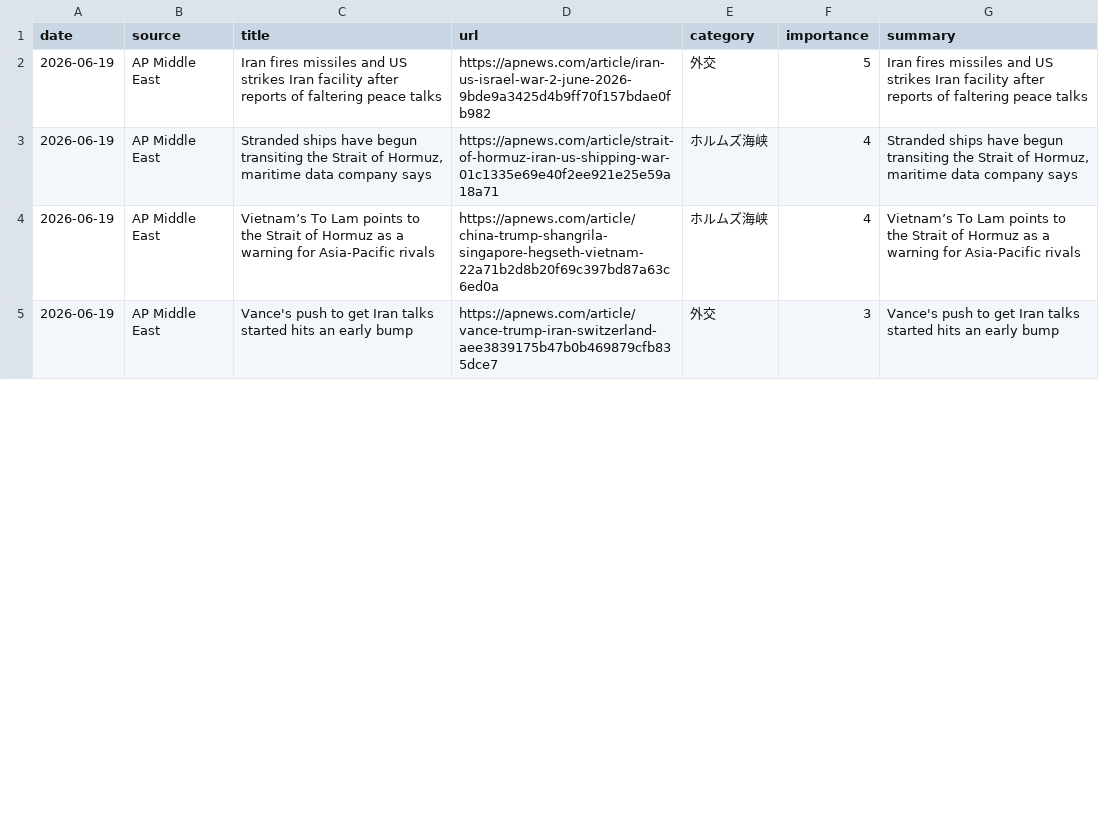
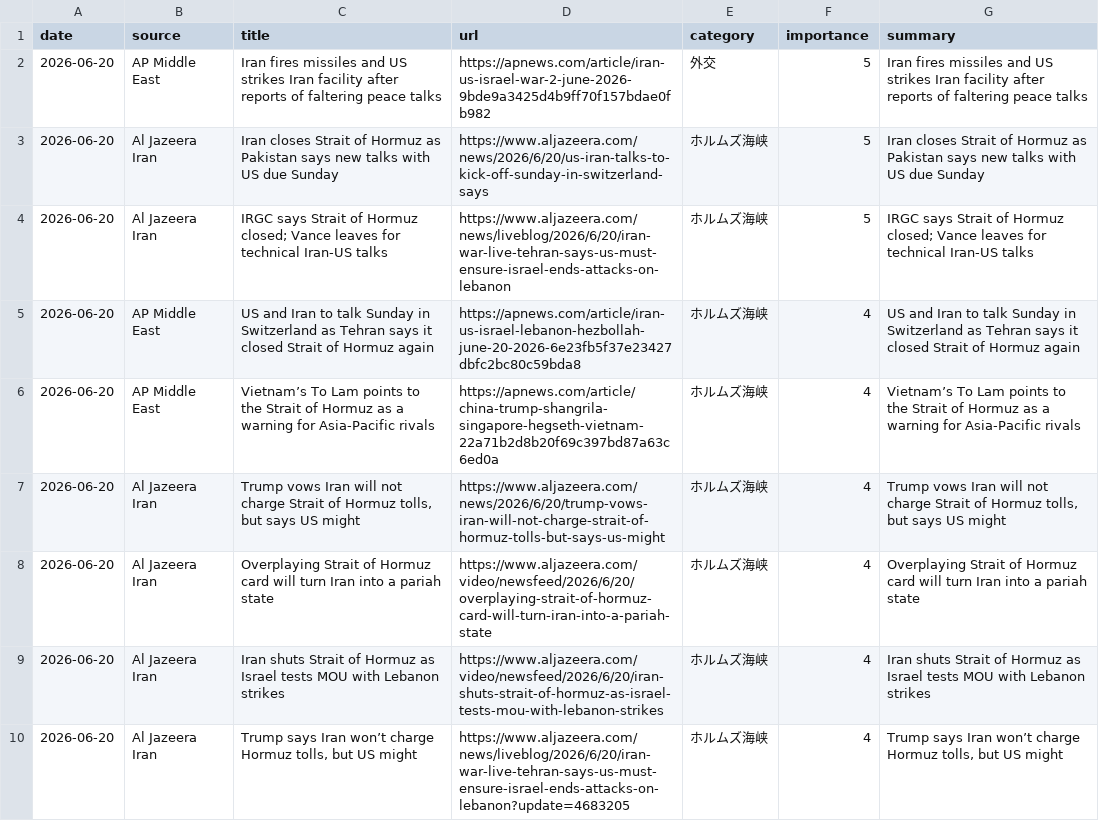
Before and after one commit to naka3-14/i-news, a CSV file: data/iran_news.csv, drawn as a sheet; only a part is shown; the diff covers the shown part only.

```diff
--- a/data/iran_news.csv
+++ b/data/iran_news.csv
@@ -1,5 +1,10 @@
 date,source,title,url,category,importance,summary
-2026-06-19,AP Middle East,Iran fires missiles and US strikes Iran facility after reports of faltering peace talks,https://apnews.com/article/iran-us-israel-war-2-june-2026-9bde9a3425d4b9ff70f157bdae0fb982,外交,5,Iran fires missiles and US strikes Iran facility after reports of faltering peace talks
-2026-06-19,AP Middle East,"Stranded ships have begun transiting the Strait of Hormuz, maritime data company says",https://apnews.com/article/strait-of-hormuz-iran-us-shipping-war-01c1335e69e40f2ee921e25e59a18a71,ホルムズ海峡,4,"Stranded ships have begun transiting the Strait of Hormuz, maritime data company says"
-2026-06-19,AP Middle East,Vietnam’s To Lam points to the Strait of Hormuz as a warning for Asia-Pacific rivals,https://apnews.com/article/china-trump-shangrila-singapore-hegseth-vietnam-22a71b2d8b20f69c397bd87a63c6ed0a,ホルムズ海峡,4,Vietnam’s To Lam points to the Strait of Hormuz as a warning for Asia-Pacific rivals
-2026-06-19,AP Middle East,Vance's push to get Iran talks started hits an early bump,https://apnews.com/article/vance-trump-iran-switzerland-aee3839175b47b0b469879cfb835dce7,外交,3,Vance's push to get Iran talks started hits an early bump
+2026-06-20,AP Middle East,Iran fires missiles and US strikes Iran facility after reports of faltering peace talks,https://apnews.com/article/iran-us-israel-war-2-june-2026-9bde9a3425d4b9ff70f157bdae0fb982,外交,5,Iran fires missiles and US strikes Iran facility after reports of faltering peace talks
+2026-06-20,Al Jazeera Iran,Iran closes Strait of Hormuz as Pakistan says new talks with US due Sunday,https://www.aljazeera.com/news/2026/6/20/us-iran-talks-to-kick-off-sunday-in-switzerland-says,ホルムズ海峡,5,Iran closes Strait of Hormuz as Pakistan says new talks with US due Sunday
+2026-06-20,Al Jazeera Iran,IRGC says Strait of Hormuz closed; Vance leaves for technical Iran-US talks,https://www.aljazeera.com/news/liveblog/2026/6/20/iran-war-live-tehran-says-us-must-ensure-israel-ends-attacks-on-lebanon,ホルムズ海峡,5,IRGC says Strait of Hormuz closed; Vance leaves for technical Iran-US talks
+2026-06-20,AP Middle East,US and Iran to talk Sunday in Switzerland as Tehran says it closed Strait of Hormuz again,https://apnews.com/article/iran-us-israel-lebanon-hezbollah-june-20-2026-6e23fb5f37e23427dbfc2bc80c59bda8,ホルムズ海峡,4,US and Iran to talk Sunday in Switzerland as Tehran says it closed Strait of Hormuz again
+2026-06-20,AP Middle East,Vietnam’s To Lam points to the Strait of Hormuz as a warning for Asia-Pacific rivals,https://apnews.com/article/china-trump-shangrila-singapore-hegseth-vietnam-22a71b2d8b20f69c397bd87a63c6ed0a,ホルムズ海峡,4,Vietnam’s To Lam points to the Strait of Hormuz as a warning for Asia-Pacific rivals
+2026-06-20,Al Jazeera Iran,"Trump vows Iran will not charge Strait of Hormuz tolls, but says US might",https://www.aljazeera.com/news/2026/6/20/trump-vows-iran-will-not-charge-strait-of-hormuz-tolls-but-says-us-might,ホルムズ海峡,4,"Trump vows Iran will not charge Strait of Hormuz tolls, but says US might"
+2026-06-20,Al Jazeera Iran,Overplaying Strait of Hormuz card will turn Iran into a pariah state,https://www.aljazeera.com/video/newsfeed/2026/6/20/overplaying-strait-of-hormuz-card-will-turn-iran-into-a-pariah-state,ホルムズ海峡,4,Overplaying Strait of Hormuz card will turn Iran into a pariah state
+2026-06-20,Al Jazeera Iran,Iran shuts Strait of Hormuz as Israel tests MOU with Lebanon strikes,https://www.aljazeera.com/video/newsfeed/2026/6/20/iran-shuts-strait-of-hormuz-as-israel-tests-mou-with-lebanon-strikes,ホルムズ海峡,4,Iran shuts Strait of Hormuz as Israel tests MOU with Lebanon strikes
+2026-06-20,Al Jazeera Iran,"Trump says Iran won’t charge Hormuz tolls, but US might",https://www.aljazeera.com/news/liveblog/2026/6/20/iran-war-live-tehran-says-us-must-ensure-israel-ends-attacks-on-lebanon?update=4683205,ホルムズ海峡,4,"Trump says Iran won’t charge Hormuz tolls, but US might"
```
Also changed, not shown: 2 added rows, 1 removed row and 9 edited cells elsewhere in this file, 6 other files.
